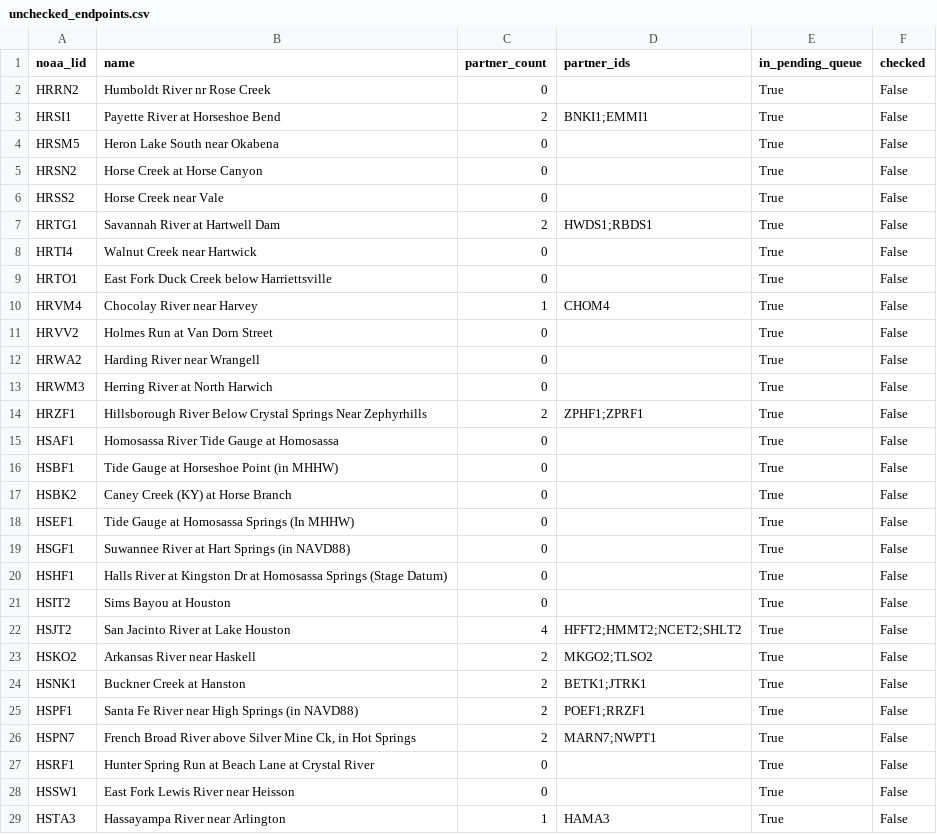
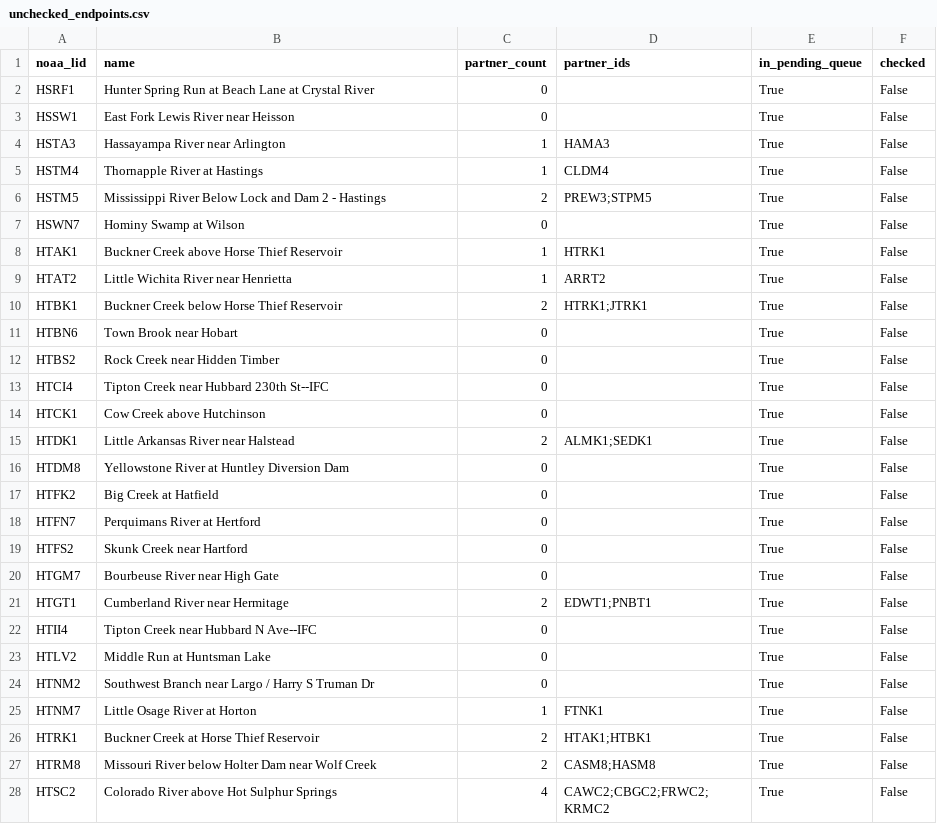
Before and after one commit to pbangiola/paddlersmap, a CSV file: data/network_audit/unchecked_endpoints.csv, drawn as a sheet; only a part is shown; the shorter side is filled out with more unchanged rows; the diff covers the shown part only; the diff names each change by its address in the sheet, - before the commit and + after, or states it on an @@ line.

```diff
--- a/data/network_audit/unchecked_endpoints.csv
+++ b/data/network_audit/unchecked_endpoints.csv
-row 2: HRRN2 | Humboldt River nr Rose Creek | 0 |  | True | False
-row 3: HRSI1 | Payette River at Horseshoe Bend | 2 | BNKI1;EMMI1 | True | False
-row 4: HRSM5 | Heron Lake South near Okabena | 0 |  | True | False
-row 5: HRSN2 | Horse Creek at Horse Canyon | 0 |  | True | False
-row 6: HRSS2 | Horse Creek near Vale | 0 |  | True | False
-row 7: HRTG1 | Savannah River at Hartwell Dam | 2 | HWDS1;RBDS1 | True | False
-row 8: HRTI4 | Walnut Creek near Hartwick | 0 |  | True | False
-row 9: HRTO1 | East Fork Duck Creek below Harriettsville | 0 |  | True | False
-row 10: HRVM4 | Chocolay River near Harvey | 1 | CHOM4 | True | False
-row 11: HRVV2 | Holmes Run at Van Dorn Street | 0 |  | True | False
-row 12: HRWA2 | Harding River near Wrangell | 0 |  | True | False
-row 13: HRWM3 | Herring River at North Harwich | 0 |  | True | False
-row 14: HRZF1 | Hillsborough River Below Crystal Springs Near Zephyrhills | 2 | ZPHF1;ZPRF1 | True | False
-row 15: HSAF1 | Homosassa River Tide Gauge at Homosassa | 0 |  | True | False
-row 16: HSBF1 | Tide Gauge at Horseshoe Point (in MHHW) | 0 |  | True | False
-row 17: HSBK2 | Caney Creek (KY) at Horse Branch | 0 |  | True | False
-row 18: HSEF1 | Tide Gauge at Homosassa Springs (In MHHW) | 0 |  | True | False
-row 19: HSGF1 | Suwannee River at Hart Springs (in NAVD88) | 0 |  | True | False
-row 20: HSHF1 | Halls River at Kingston Dr at Homosassa Springs (Stage Datum) | 0 |  | True | False
-row 21: HSIT2 | Sims Bayou at Houston | 0 |  | True | False
-row 22: HSJT2 | San Jacinto River at Lake Houston | 4 | HFFT2;HMMT2;NCET2;SHLT2 | True | False
-row 23: HSKO2 | Arkansas River near Haskell | 2 | MKGO2;TLSO2 | True | False
-row 24: HSNK1 | Buckner Creek at Hanston | 2 | BETK1;JTRK1 | True | False
-row 25: HSPF1 | Santa Fe River near High Springs (in NAVD88) | 2 | POEF1;RRZF1 | True | False
-row 26: HSPN7 | French Broad River above Silver Mine Ck, in Hot Springs | 2 | MARN7;NWPT1 | True | False
```
Also changed, not shown: 6 edited cells elsewhere in this file, data/network_audit/single_partner_endpoints.csv, 3 other files.
